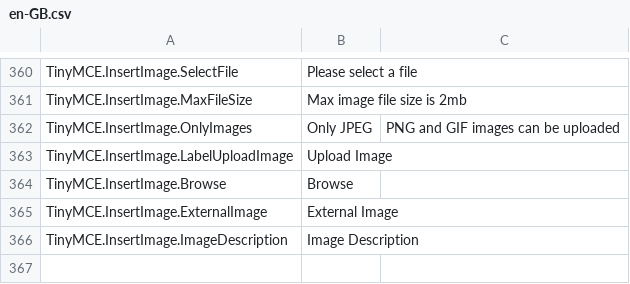
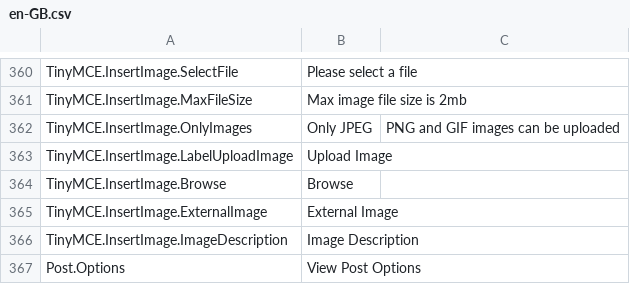
Before and after one commit to YodasMyDad/mvcforum, a CSV file: MVCForum.Website/Installer/en-GB.csv, drawn as a sheet; only a part is shown, gaps mark what is left out.

```diff
--- a/MVCForum.Website/Installer/en-GB.csv
+++ b/MVCForum.Website/Installer/en-GB.csv
@@ -366 +366,2 @@ TinyMCE.InsertImage.ExternalImage,External Image
 TinyMCE.InsertImage.ImageDescription,Image Description
+Post.Options,View Post Options
```
Also changed, not shown: 14 other files.
